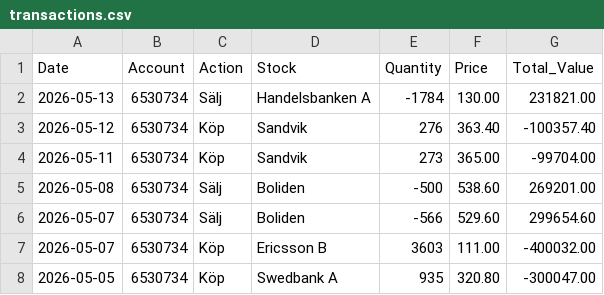
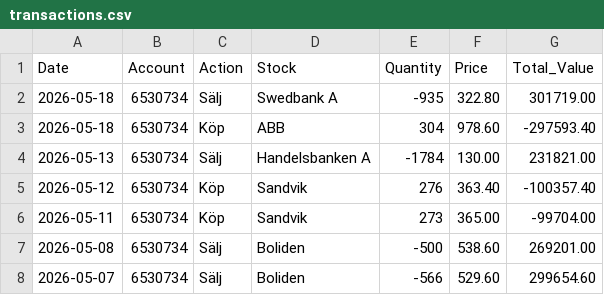
Before and after one commit to fredrikbromee/ace, a CSV file: transactions.csv, drawn as a sheet; only a part is shown; the shorter side is filled out with more unchanged rows; the diff names each change by its address in the sheet, - before the commit and + after, or states it on an @@ line.

```diff
--- a/transactions.csv
+++ b/transactions.csv
+row 2: 2026-05-18 | 6530734 | Sälj | Swedbank A | -935 | 322.80 | 301719.00
+row 3: 2026-05-18 | 6530734 | Köp | ABB | 304 | 978.60 | -297593.40
```
Also changed, not shown: data/^OMX.csv, data/stocks/ATCO-B.ST.csv, 29 other files.
